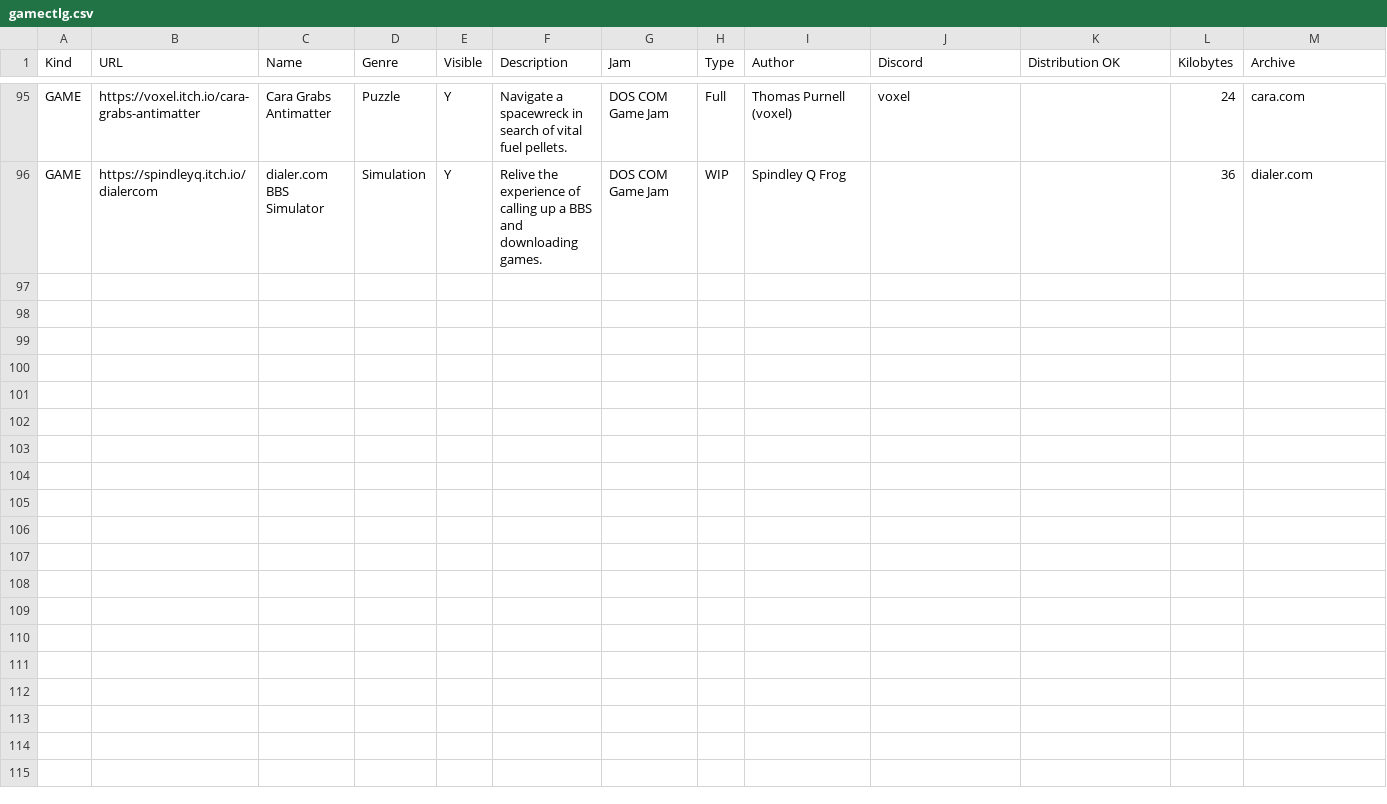
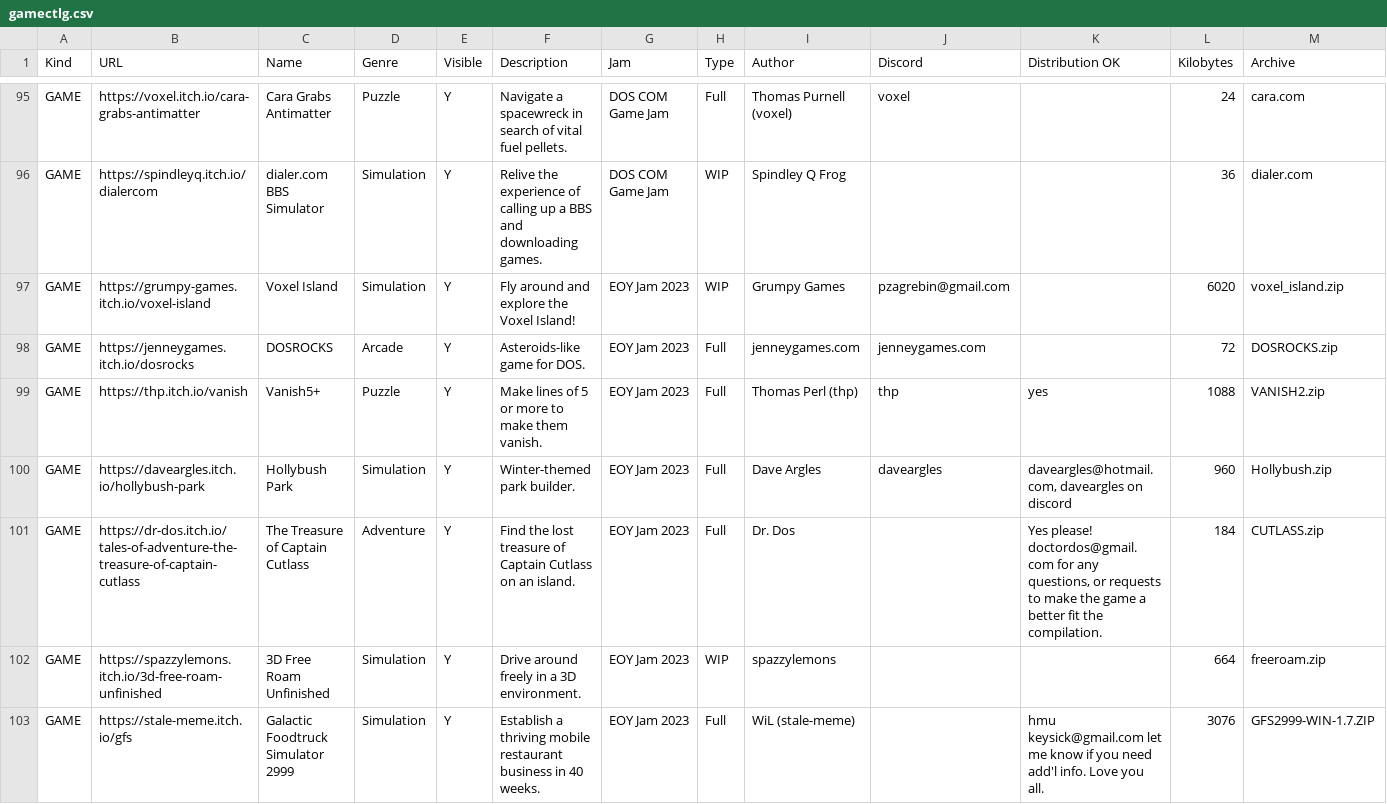
Before and after one commit to thp/dos-game-jam-demo-disc, a CSV file: catalog/gamectlg.csv, drawn as a sheet; only a part is shown, gaps mark what is left out; rows hold the shown columns only; the diff names each change by its address in the sheet, - before the commit and + after, or states it on an @@ line.

Commit message:
Add games from EOY Jam 2023

```diff
--- a/catalog/gamectlg.csv
+++ b/catalog/gamectlg.csv
+row 97: GAME | https://grumpy-games.itch.io/voxel-island | Voxel Island | Simulation | Y | Fly around and explore the Voxel Island! | EOY Jam 2023 | WIP | Grumpy Games | pzagrebin@gmail.com |  | 6020 | voxel_island.zip
+row 98: GAME | https://jenneygames.itch.io/dosrocks | DOSROCKS | Arcade | Y | Asteroids-like game for DOS. | EOY Jam 2023 | Full | jenneygames.com | jenneygames.com |  | 72 | DOSROCKS.zip
+row 99: GAME | https://thp.itch.io/vanish | Vanish5+ | Puzzle | Y | Make lines of 5 or more to make them vanish. | EOY Jam 2023 | Full | Thomas Perl (thp) | thp | yes | 1088 | VANISH2.zip
+row 100: GAME | https://daveargles.itch.io/hollybush-park | Hollybush Park | Simulation | Y | Winter-themed park builder. | EOY Jam 2023 | Full | Dave Argles | daveargles | daveargles@hotmail.com, daveargles on discord | 960 | Hollybush.zip
+row 101: GAME | https://dr-dos.itch.io/tales-of-adventure-the-treasure-of-captain-cutlass | The Treasure of Captain Cutlass | Adventure | Y | Find the lost treasure of Captain Cutlass on an island. | EOY Jam 2023 | Full | Dr. Dos |  | Yes please! doctordos@gmail.com for any questions, or requests to make the game a better fit the compilation. | 184 | CUTLASS.zip
+row 102: GAME | https://spazzylemons.itch.io/3d-free-roam-unfinished | 3D Free Roam Unfinished | Simulation | Y | Drive around freely in a 3D environment. | EOY Jam 2023 | WIP | spazzylemons |  |  | 664 | freeroam.zip
+row 103: GAME | https://stale-meme.itch.io/gfs | Galactic Foodtruck Simulator 2999 | Simulation | Y | Establish a thriving mobile restaurant business in 40 weeks. | EOY Jam 2023 | Full | WiL (stale-meme) |  | hmu keysick@gmail.com let me know if you need add'l info. Love you all. | 3076 | GFS2999-WIN-1.7.ZIP
```
Also changed, not shown: 1 other file.
